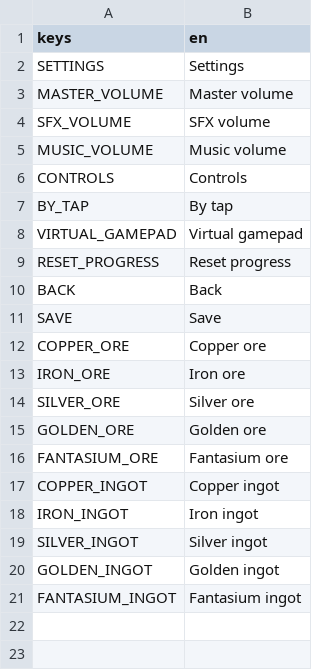
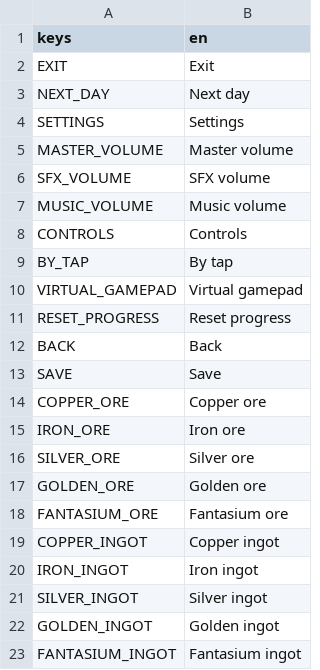
Before and after one commit to legendiguess/blacksmith, a CSV file: translations/english.csv, drawn as a sheet.

```diff
--- a/translations/english.csv
+++ b/translations/english.csv
@@ -1,2 +1,4 @@
 keys	en
+EXIT	Exit
+NEXT_DAY	Next day
 SETTINGS	Settings
```
Also changed, not shown: translations/russian.csv, 6 other files.
